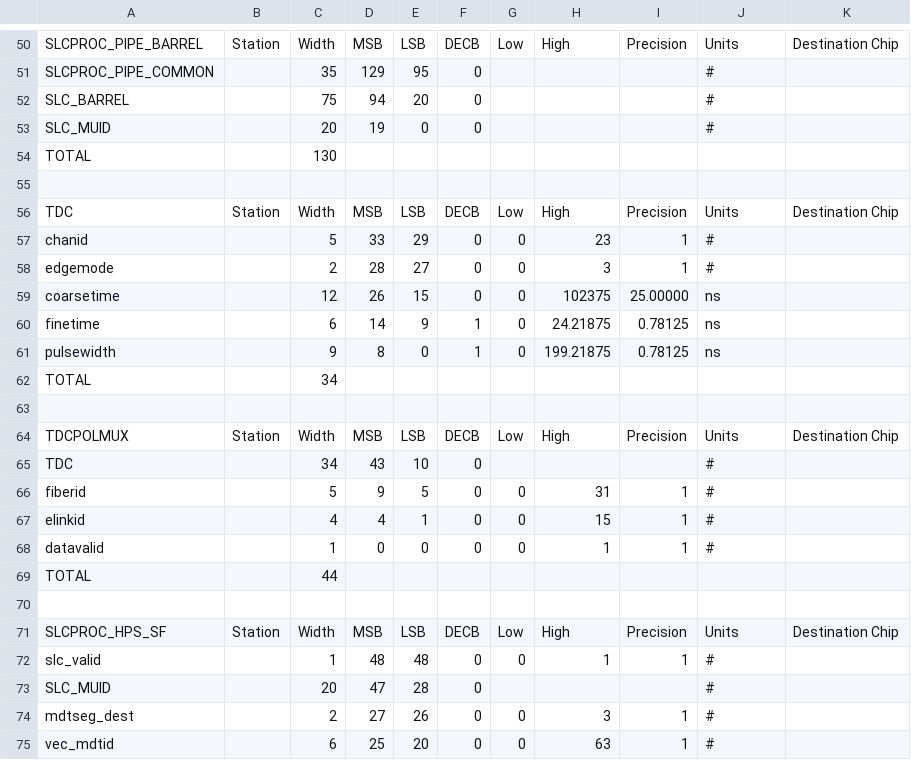
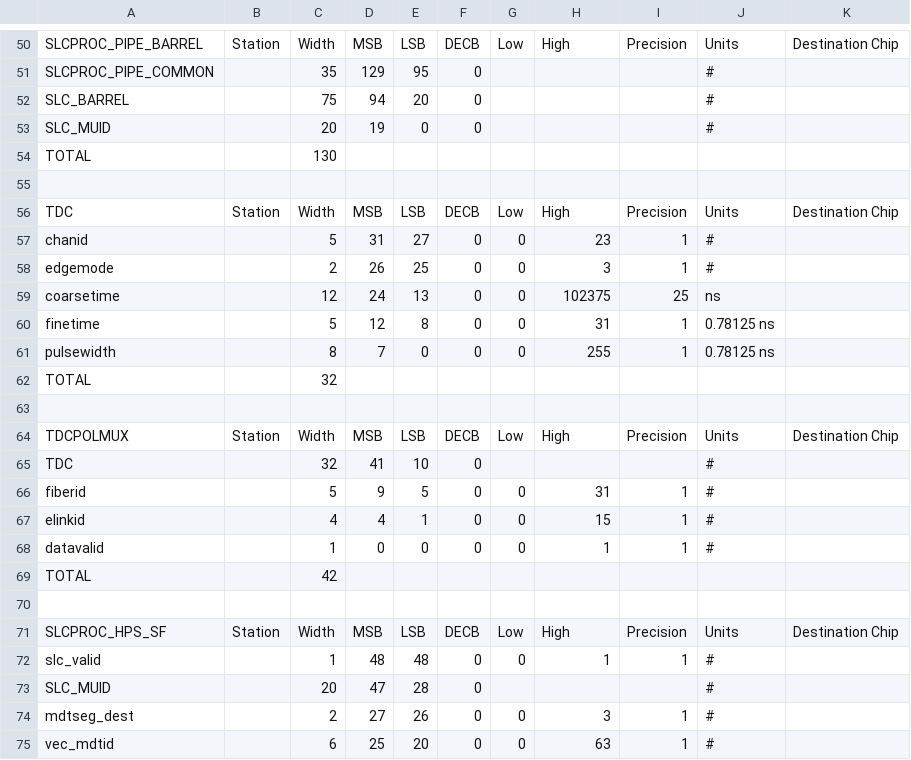
Before and after one commit to andrewpeck/dataformats, a CSV file: l0mdt_buses.csv, drawn as a sheet; only a part is shown, gaps mark what is left out; the diff names each change by its address in the sheet, - before the commit and + after, or states it on an @@ line.

Commit message:
CSV updated 2020-04-08 04:22:20

```diff
--- a/l0mdt_buses.csv
+++ b/l0mdt_buses.csv
-D57: 33
+D57: 31
-E57: 29
+E57: 27
-D58: 28
+D58: 26
-E58: 27
+E58: 25
-D59: 26
+D59: 24
-E59: 15
+E59: 13
-I59: 25.00000
+I59: 25
-C60: 6
+C60: 5
-D60: 14
+D60: 12
-E60: 9
+E60: 8
-F60:F61: 1
+F60:F61: 0
-H60: 24.21875
+H60: 31
-I60:I61: 0.78125
+I60:I61: 1
-J60:J61: ns
+J60:J61: 0.78125 ns
-C61: 9
+C61: 8
-D61: 8
+D61: 7
-H61: 199.21875
+H61: 255
-C62: 34
+C62: 32
-C65: 34
+C65: 32
-D65: 43
+D65: 41
-C69: 44
+C69: 42
```
